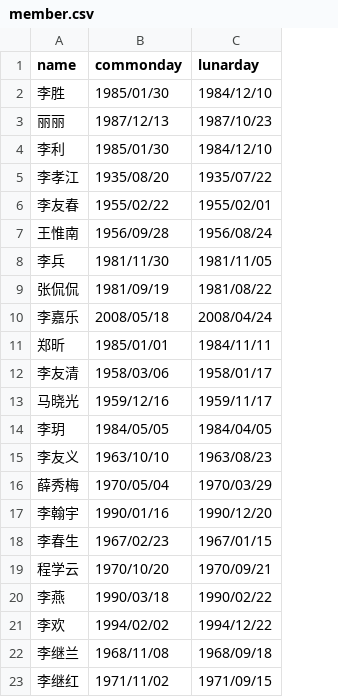
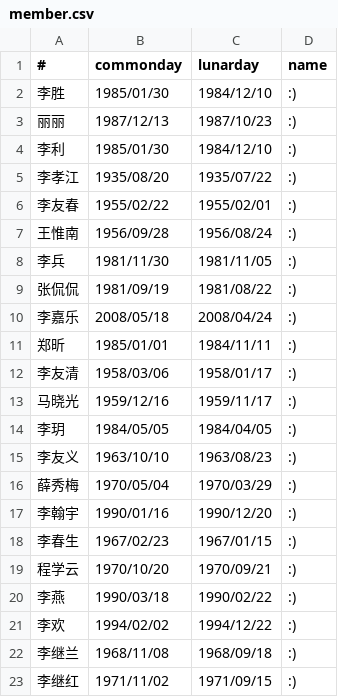
Before and after one commit to stevensia/stevensia.github.io, a CSV file: _data/member.csv, drawn as a sheet; the diff names each change by its address in the sheet, - before the commit and + after, or states it on an @@ line.

Commit message:
removed name

```diff
--- a/_data/member.csv
+++ b/_data/member.csv
+column D (name), rows 2-23: all :)
-A1: name
+A1: #
```
Also changed, not shown: 1 other file.
